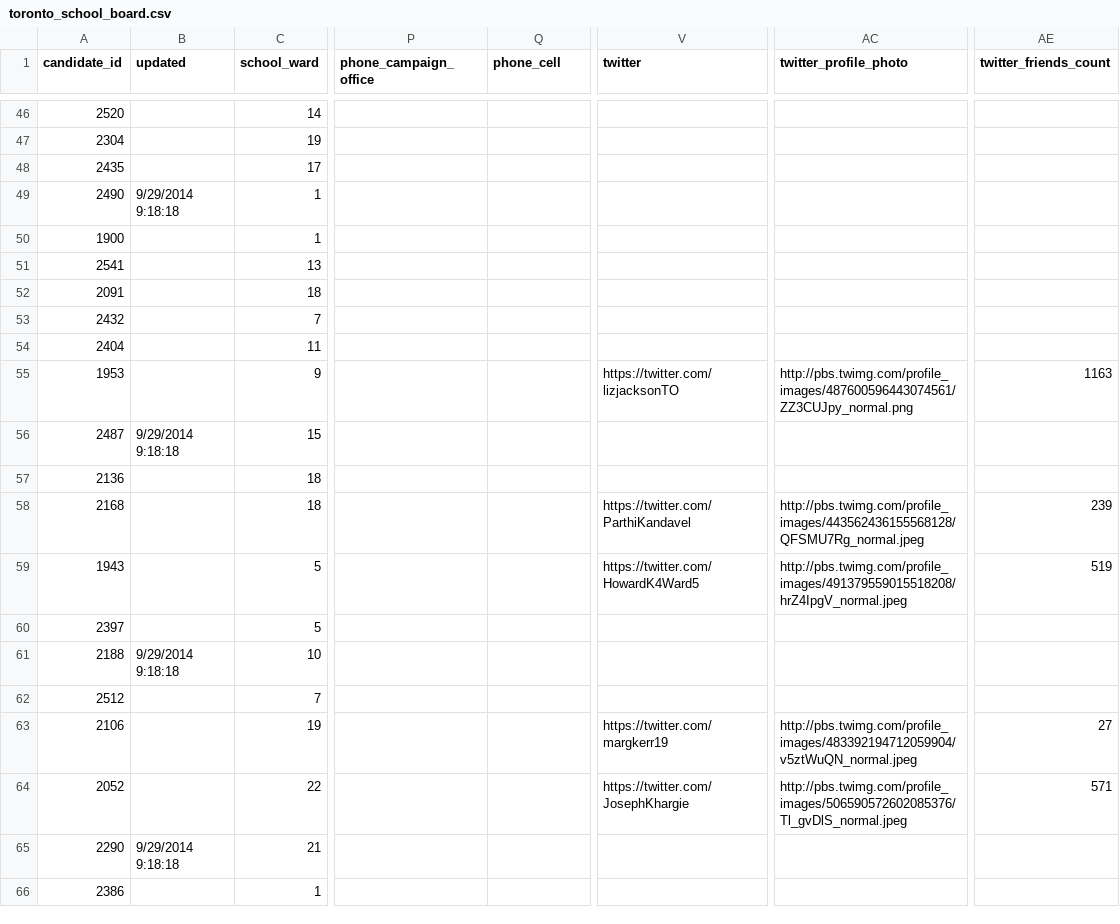
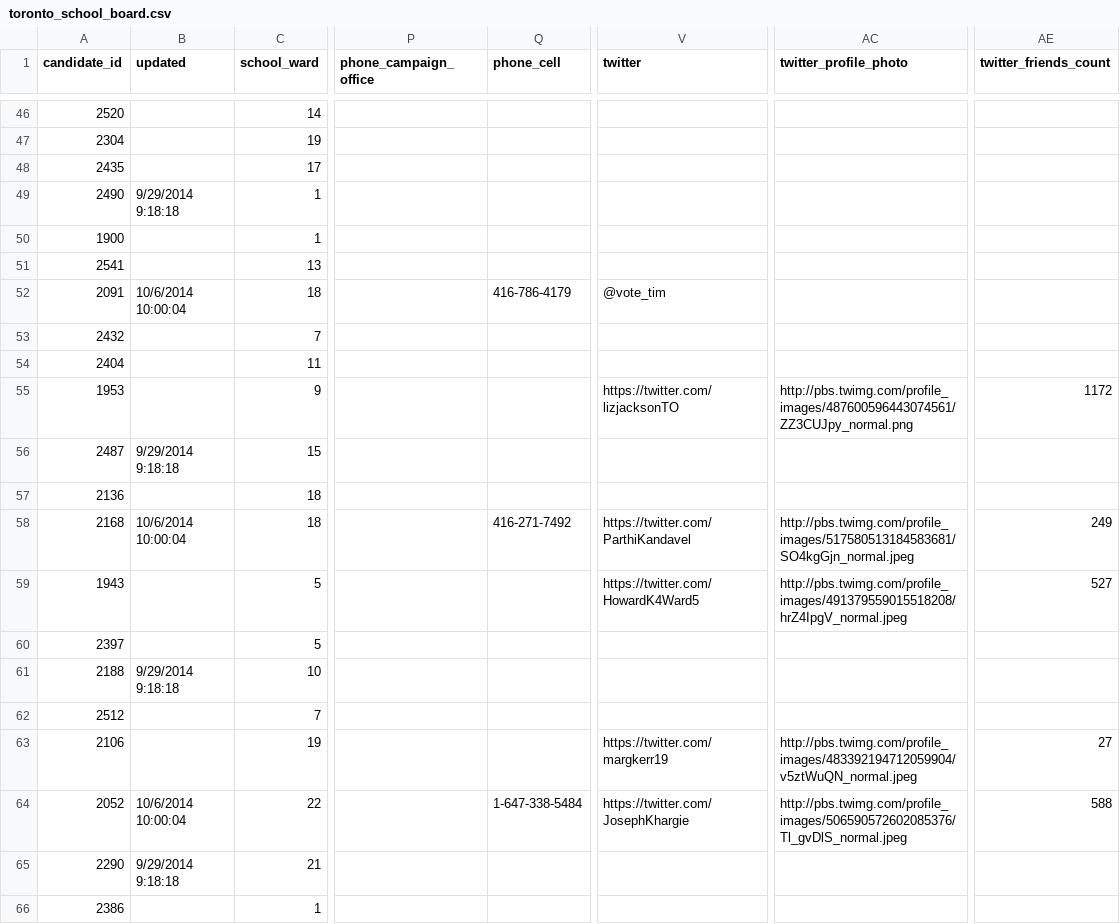
Before and after one commit to phillipadsmith/everycandidate.org, a CSV file: _data/toronto_school_board.csv, drawn as a sheet; only a part is shown, gaps mark what is left out; the diff covers the shown part only; the diff names each change by its address in the sheet, - before the commit and + after, or states it on an @@ line.

```diff
--- a/_data/toronto_school_board.csv
+++ b/_data/toronto_school_board.csv
-B52 (updated): (empty)
+B52 (updated): 10/6/2014 10:00:04
-Q52 (phone_cell): (empty)
+Q52 (phone_cell): 416-786-4179
-V52 (twitter): (empty)
+V52 (twitter): @vote_tim
-AE55 (twitter_friends_count): 1163
+AE55 (twitter_friends_count): 1172
-B58 (updated): (empty)
+B58 (updated): 10/6/2014 10:00:04
-Q58 (phone_cell): (empty)
+Q58 (phone_cell): 416-271-7492
-AC58 (twitter_profile_photo): http://pbs.twimg.com/profile_images/443562436155568128/QFSMU7Rg_normal.jpeg
+AC58 (twitter_profile_photo): http://pbs.twimg.com/profile_images/517580513184583681/SO4kgGjn_normal.jpeg
-AE58 (twitter_friends_count): 239
+AE58 (twitter_friends_count): 249
-AE59 (twitter_friends_count): 519
+AE59 (twitter_friends_count): 527
-B64 (updated): (empty)
+B64 (updated): 10/6/2014 10:00:04
-Q64 (phone_cell): (empty)
+Q64 (phone_cell): 1-647-338-5484
-AE64 (twitter_friends_count): 571
+AE64 (twitter_friends_count): 588
```
Also changed, not shown: 78 edited cells elsewhere in this file, _data/toronto_council.csv, 1 other file.
